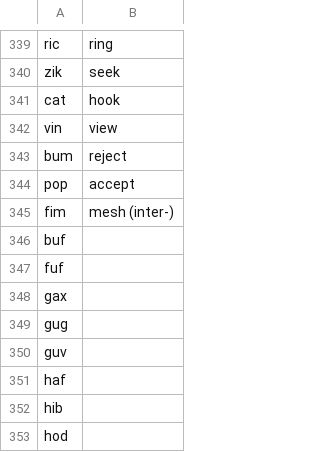
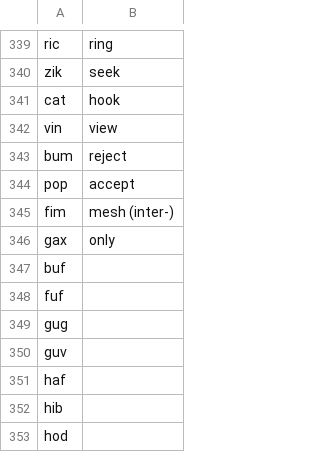
Before and after one commit to drumworkteam/term, a CSV file: list/term/syllable.b.csv, drawn as a sheet; only a part is shown, gaps mark what is left out.

Commit message:
more basic words

```diff
--- a/list/term/syllable.b.csv
+++ b/list/term/syllable.b.csv
@@ -345,5 +345,5 @@ pop,accept
 fim,mesh (inter-)
+gax,only
 buf,
 fuf,
-gax,
 gug,
```
